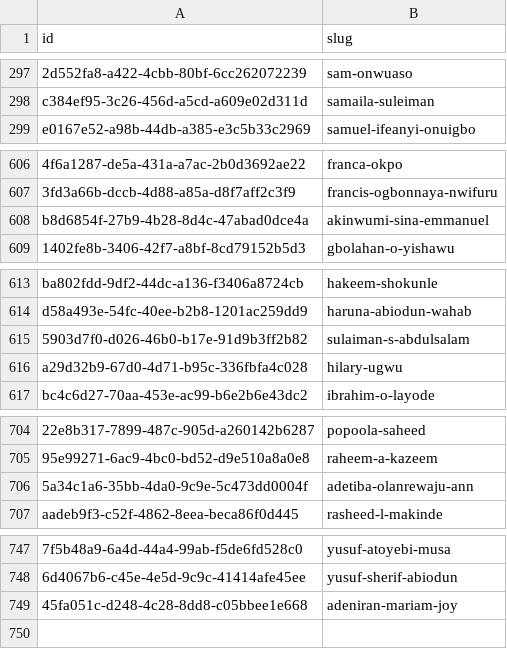
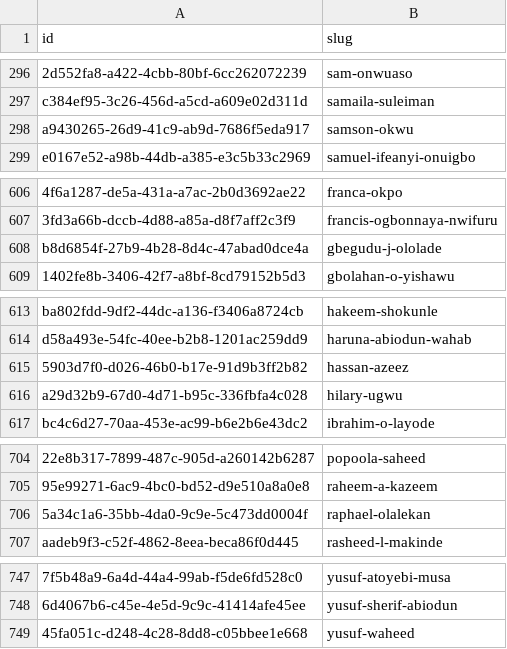
Before and after one commit to theyworkforyou/shineyoureye-static, a CSV file: ids-and-slugs.csv, drawn as a sheet; only a part is shown, gaps mark what is left out; the diff covers the shown part only; the diff names each change by its address in the sheet, - before the commit and + after, or states it on an @@ line.

```diff
--- a/ids-and-slugs.csv
+++ b/ids-and-slugs.csv
+row 298: a9430265-26d9-41c9-ab9d-7686f5eda917 | samson-okwu
-B608 (slug): akinwumi-sina-emmanuel
+B608 (slug): gbegudu-j-ololade
-B615 (slug): sulaiman-s-abdulsalam
+B615 (slug): hassan-azeez
-B706 (slug): adetiba-olanrewaju-ann
+B706 (slug): raphael-olalekan
-B749 (slug): adeniran-mariam-joy
+B749 (slug): yusuf-waheed
```
Also changed, not shown: 2 added rows and 3 removed rows elsewhere in this file, 53 other files.
